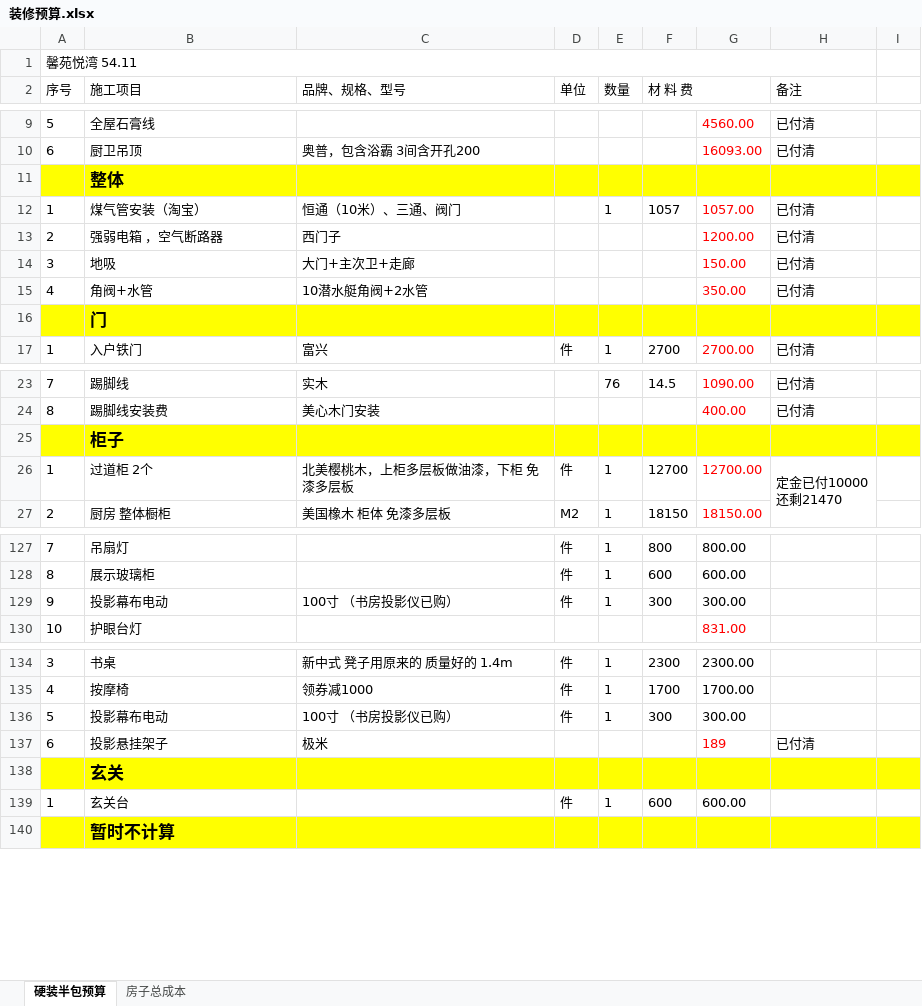
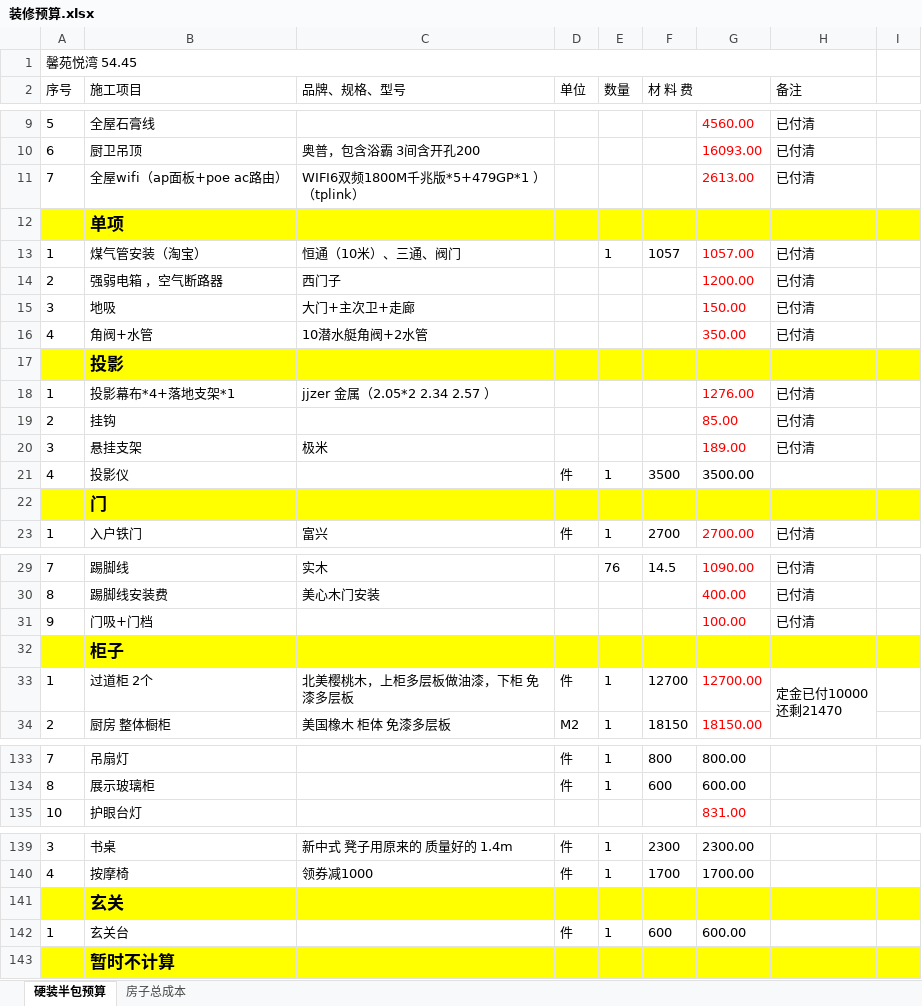
Before and after one commit to shilei-wang/waterdrop, an Excel workbook: common/iris 主要模块/装修预算.xlsx, sheet 硬装半包预算, drawn as a sheet; only a part is shown, gaps mark what is left out; values as stored, in another font and other column widths than the file's, no borders; removed rows and columns are numbered as before the commit, all else as after; the diff covers the shown part only; the diff names each change by its address in the sheet, - before the commit and + after, or states it on an @@ line.

```diff
--- a/common/iris 主要模块/装修预算.xlsx (sheet 硬装半包预算)
+++ b/common/iris 主要模块/装修预算.xlsx (sheet 硬装半包预算)
-A1 (序号): 馨苑悦湾 54.11
+A1 (序号): 馨苑悦湾 54.45
+row 11: 7 | 全屋wifi（ap面板+poe ac路由） | WIFI6双频1800M千兆版*5+479GP*1 ）（tplink） |  |  |  | 2613.00 | 已付清
-B12 (施工项目): 整体
+B12 (施工项目): 单项
+row 17:  | 投影
+row 18: 1 | 投影幕布*4+落地支架*1 | jjzer 金属（2.05*2 2.34 2.57 ） |  |  |  | 1276.00 | 已付清
+row 19: 2 | 挂钩 |  |  |  |  | 85.00 | 已付清
+row 20: 3 | 悬挂支架 | 极米 |  |  |  | 189.00 | 已付清
+row 21: 4 | 投影仪 |  | 件 | 1 | 3500 | 3500.00
+row 31: 9 | 门吸+门档 |  |  |  |  | 100.00 | 已付清
-row 129: 9 | 投影幕布电动 | 100寸 （书房投影仪已购） | 件 | 1 | 300 | 300.00
-row 136: 5 | 投影幕布电动 | 100寸 （书房投影仪已购） | 件 | 1 | 300 | 300.00
-row 137: 6 | 投影悬挂架子 | 极米 |  |  |  | 189 | 已付清
```
Also changed, not shown: 5 added rows, 6 removed rows and 7 edited cells elsewhere in this sheet, formulas that keep their value.
